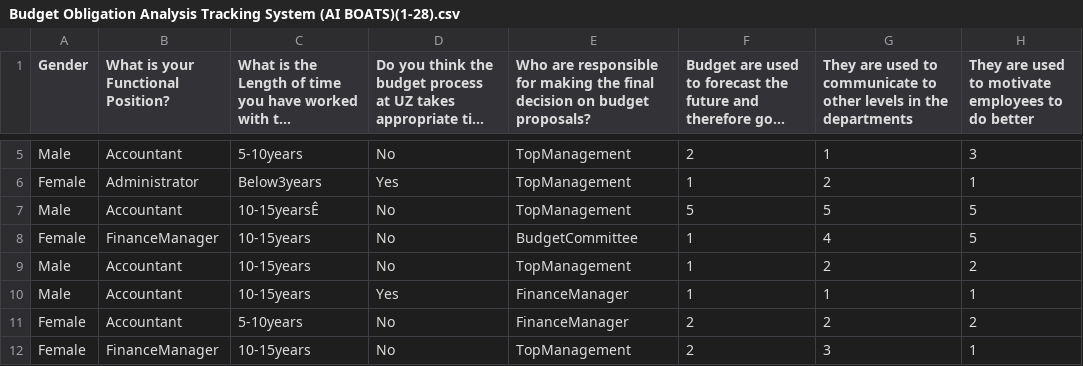
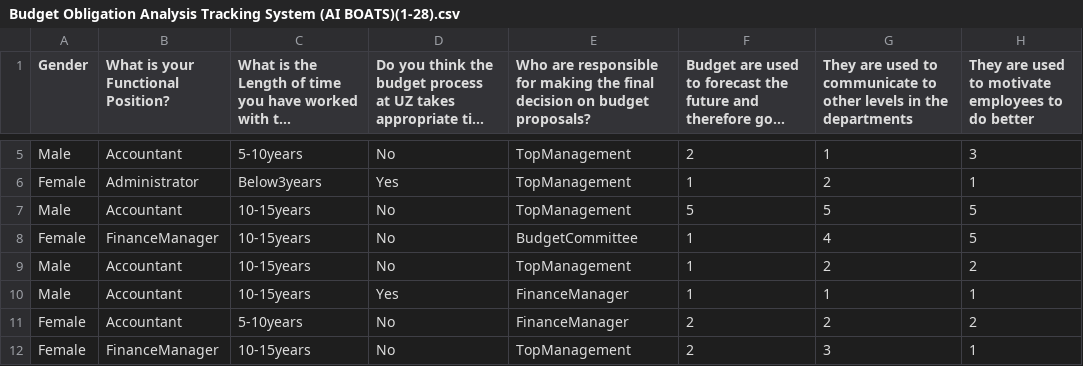
Before and after one commit to LaskerB/Skrr-skrr, a CSV file: Budget Obligation Analysis Tracking System (AI BOATS)(1-28).csv, drawn as a sheet; only a part is shown, gaps mark what is left out; long unchanged cells end in …; the diff names each change by its address in the sheet, - before the commit and + after, or states it on an @@ line.

Commit message:
Update Budget Obligation Analysis Tracking System (AI BOATS)(1-28).csv

```diff
--- a/Budget Obligation Analysis Tracking System (AI BOATS)(1-28).csv
+++ b/Budget Obligation Analysis Tracking System (AI BOATS)(1-28).csv
-C7: 10-15yearsÊ
+C7: 10-15years
```
